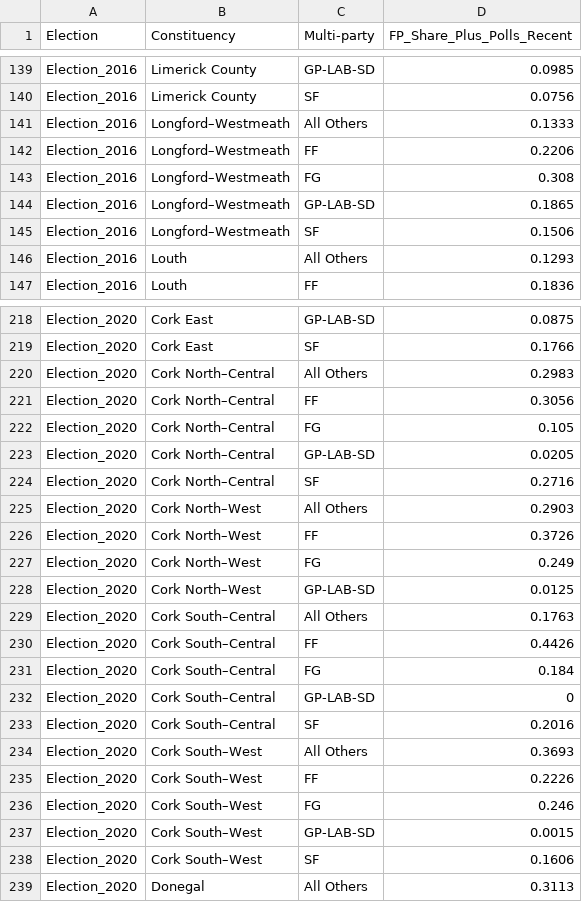
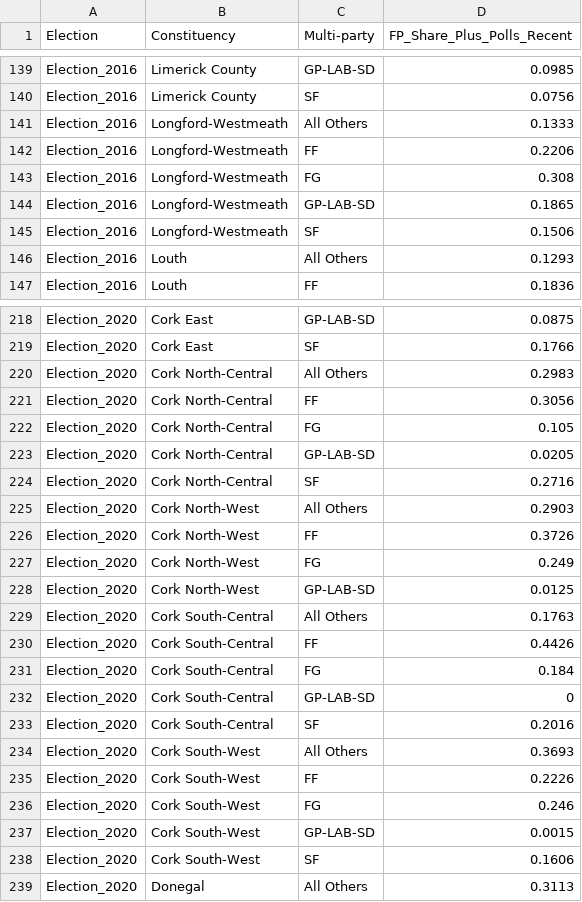
Before and after one commit to GarySwan1994/Dissertation_Files, a CSV file: Prior Election Results.csv, drawn as a sheet; only a part is shown, gaps mark what is left out; the diff covers the shown part only.

```diff
--- a/Prior Election Results.csv
+++ b/Prior Election Results.csv
@@ -140,7 +140,7 @@ Election_2016,Limerick County,GP-LAB-SD,0.0985
 Election_2016,Limerick County,SF,0.0756
-Election_2016,Longford–Westmeath,All Others,0.1333
-Election_2016,Longford–Westmeath,FF,0.2206
-Election_2016,Longford–Westmeath,FG,0.308
-Election_2016,Longford–Westmeath,GP-LAB-SD,0.1865
-Election_2016,Longford–Westmeath,SF,0.1506
+Election_2016,Longford-Westmeath,All Others,0.1333
+Election_2016,Longford-Westmeath,FF,0.2206
+Election_2016,Longford-Westmeath,FG,0.308
+Election_2016,Longford-Westmeath,GP-LAB-SD,0.1865
+Election_2016,Longford-Westmeath,SF,0.1506
 Election_2016,Louth,All Others,0.1293
@@ -219,21 +219,21 @@ Election_2020,Cork East,GP-LAB-SD,0.0875
 Election_2020,Cork East,SF,0.1766
-Election_2020,Cork North–Central,All Others,0.2983
-Election_2020,Cork North–Central,FF,0.3056
-Election_2020,Cork North–Central,FG,0.105
-Election_2020,Cork North–Central,GP-LAB-SD,0.0205
-Election_2020,Cork North–Central,SF,0.2716
-Election_2020,Cork North–West,All Others,0.2903
-Election_2020,Cork North–West,FF,0.3726
-Election_2020,Cork North–West,FG,0.249
-Election_2020,Cork North–West,GP-LAB-SD,0.0125
-Election_2020,Cork South–Central,All Others,0.1763
-Election_2020,Cork South–Central,FF,0.4426
-Election_2020,Cork South–Central,FG,0.184
-Election_2020,Cork South–Central,GP-LAB-SD,0
-Election_2020,Cork South–Central,SF,0.2016
-Election_2020,Cork South–West,All Others,0.3693
-Election_2020,Cork South–West,FF,0.2226
-Election_2020,Cork South–West,FG,0.246
-Election_2020,Cork South–West,GP-LAB-SD,0.0015
-Election_2020,Cork South–West,SF,0.1606
+Election_2020,Cork North-Central,All Others,0.2983
+Election_2020,Cork North-Central,FF,0.3056
+Election_2020,Cork North-Central,FG,0.105
+Election_2020,Cork North-Central,GP-LAB-SD,0.0205
+Election_2020,Cork North-Central,SF,0.2716
+Election_2020,Cork North-West,All Others,0.2903
+Election_2020,Cork North-West,FF,0.3726
+Election_2020,Cork North-West,FG,0.249
+Election_2020,Cork North-West,GP-LAB-SD,0.0125
+Election_2020,Cork South-Central,All Others,0.1763
+Election_2020,Cork South-Central,FF,0.4426
+Election_2020,Cork South-Central,FG,0.184
+Election_2020,Cork South-Central,GP-LAB-SD,0
+Election_2020,Cork South-Central,SF,0.2016
+Election_2020,Cork South-West,All Others,0.3693
+Election_2020,Cork South-West,FF,0.2226
+Election_2020,Cork South-West,FG,0.246
+Election_2020,Cork South-West,GP-LAB-SD,0.0015
+Election_2020,Cork South-West,SF,0.1606
 Election_2020,Donegal,All Others,0.3113
```
Also changed, not shown: 110 edited cells elsewhere in this file.
